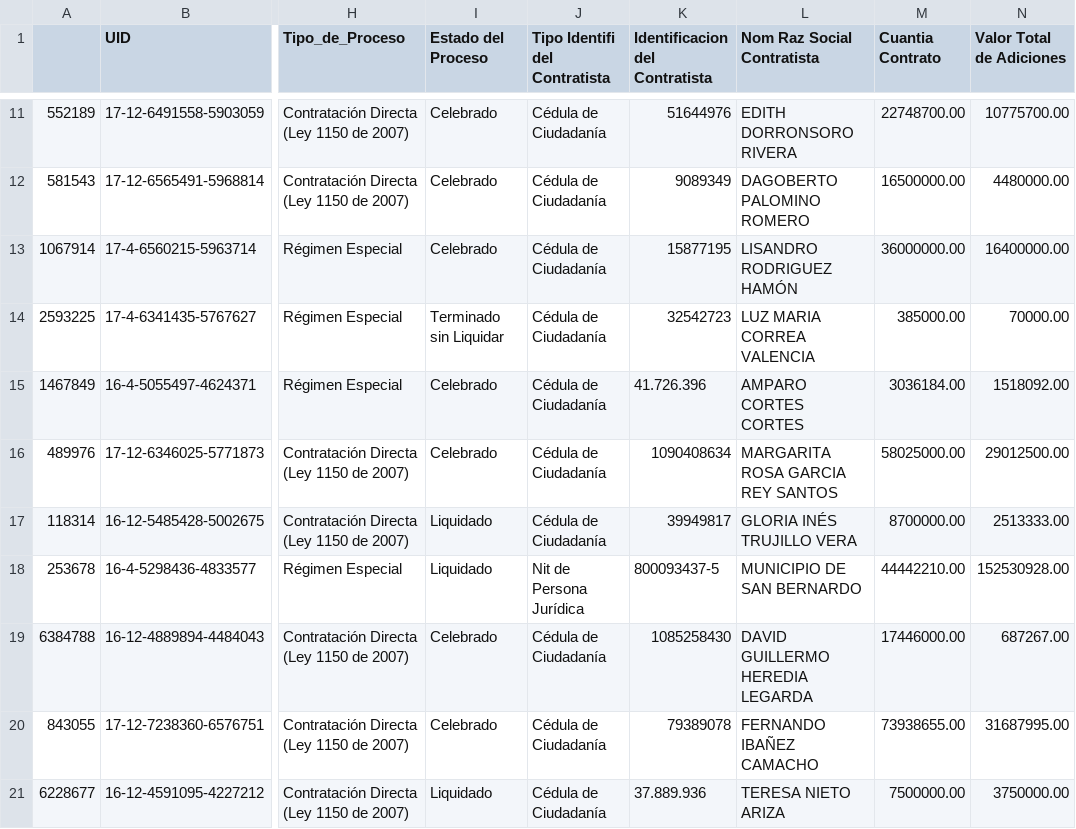
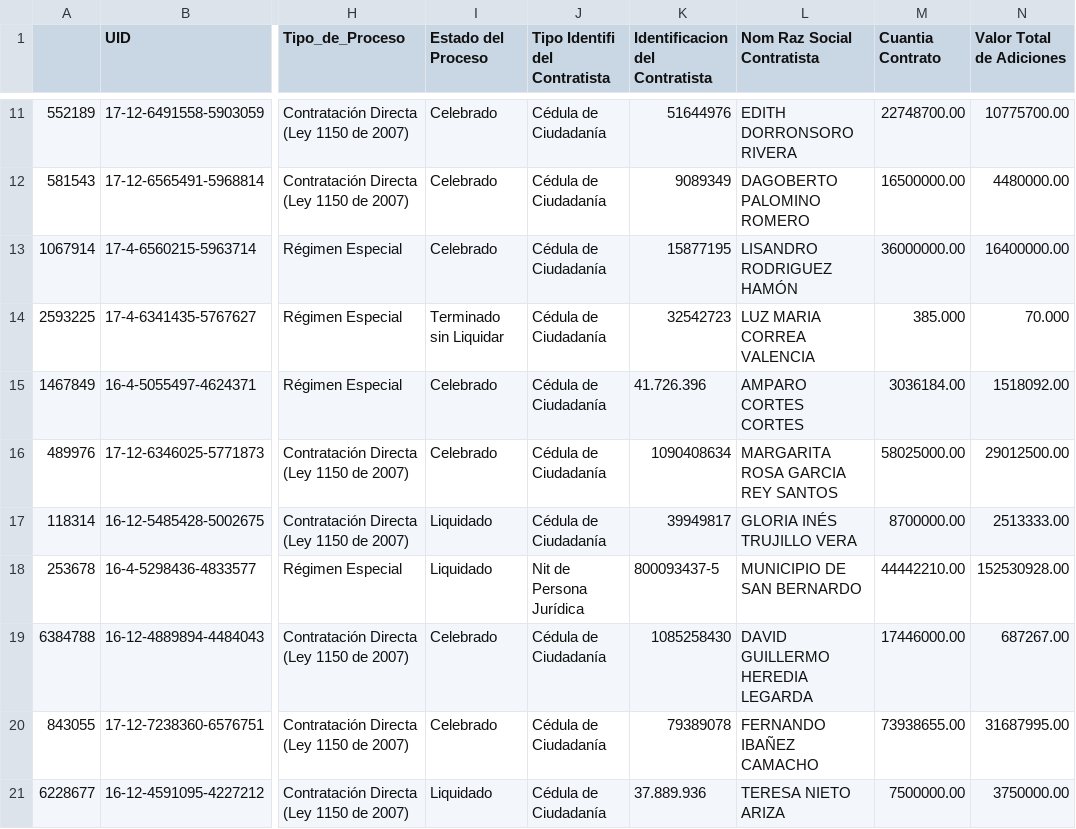
Before and after one commit to mrendonm/visualanalytics, a CSV file: datosmuestra200.csv, drawn as a sheet; only a part is shown, gaps mark what is left out; the diff names each change by its address in the sheet, - before the commit and + after, or states it on an @@ line.

Commit message:
Add files via upload

```diff
--- a/datosmuestra200.csv
+++ b/datosmuestra200.csv
-M14 (Cuantia Contrato): 385000.00
+M14 (Cuantia Contrato): 385.000
-N14 (Valor Total de Adiciones): 70000.00
+N14 (Valor Total de Adiciones): 70.000
```
